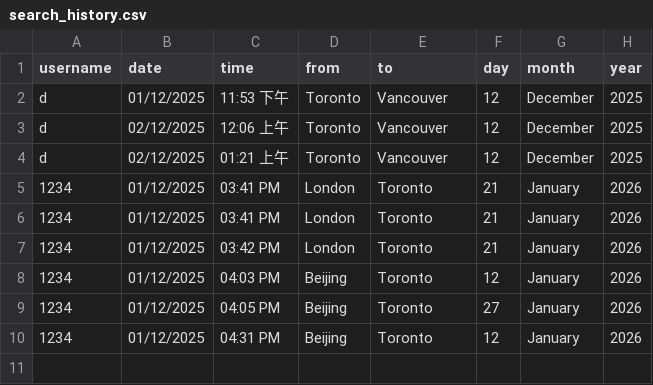
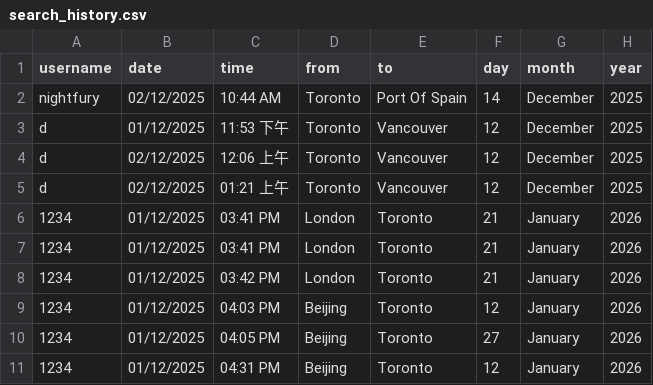
Before and after one commit to nightfury-29/team-project, a CSV file: search_history.csv, drawn as a sheet; the diff names each change by its address in the sheet, - before the commit and + after, or states it on an @@ line.

```diff
--- a/search_history.csv
+++ b/search_history.csv
+row 2: nightfury | 02/12/2025 | 10:44 AM | Toronto | Port Of Spain | 14 | December | 2025
```
Also changed, not shown: 7 other files.
